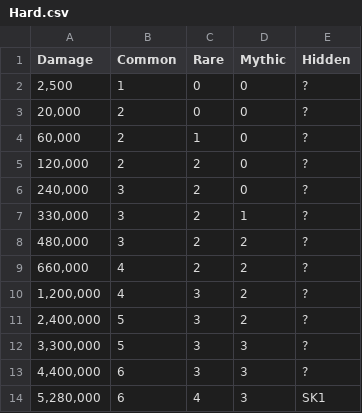
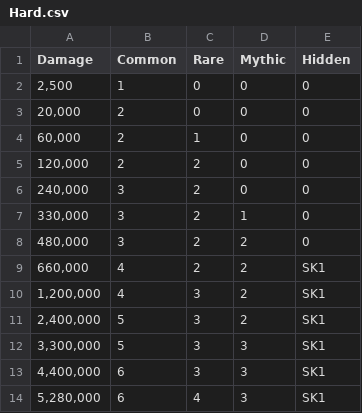
Before and after one commit to Matrix4348/Dragons-of-the-Void---Raid-Loot-Tiers, a CSV file: community-gathered data/Loot tiers and drop data/Regular raids/Galeohog/Hard.csv, drawn as a sheet.

```diff
--- a/community-gathered data/Loot tiers and drop data/Regular raids/Galeohog/Hard.csv
+++ b/community-gathered data/Loot tiers and drop data/Regular raids/Galeohog/Hard.csv
@@ -1,14 +1,14 @@
 Damage,Common,Rare,Mythic,Hidden
-"2,500",1,0,0,?
-"20,000",2,0,0,?
-"60,000",2,1,0,?
-"120,000",2,2,0,?
-"240,000",3,2,0,?
-"330,000",3,2,1,?
-"480,000",3,2,2,?
-"660,000",4,2,2,?
-"1,200,000",4,3,2,?
-"2,400,000",5,3,2,?
-"3,300,000",5,3,3,?
-"4,400,000",6,3,3,?
+"2,500",1,0,0,0
+"20,000",2,0,0,0
+"60,000",2,1,0,0
+"120,000",2,2,0,0
+"240,000",3,2,0,0
+"330,000",3,2,1,0
+"480,000",3,2,2,0
+"660,000",4,2,2,SK1
+"1,200,000",4,3,2,SK1
+"2,400,000",5,3,2,SK1
+"3,300,000",5,3,3,SK1
+"4,400,000",6,3,3,SK1
 "5,280,000",6,4,3,SK1
```
Also changed, not shown: community-gathered data/Loot tiers and drop data/Regular raids/Fallen Naga Subedar/Hard.csv, community-gathered data/Loot tiers and drop data/Regular raids/Galeohog/Easy.csv, 6 other files.
